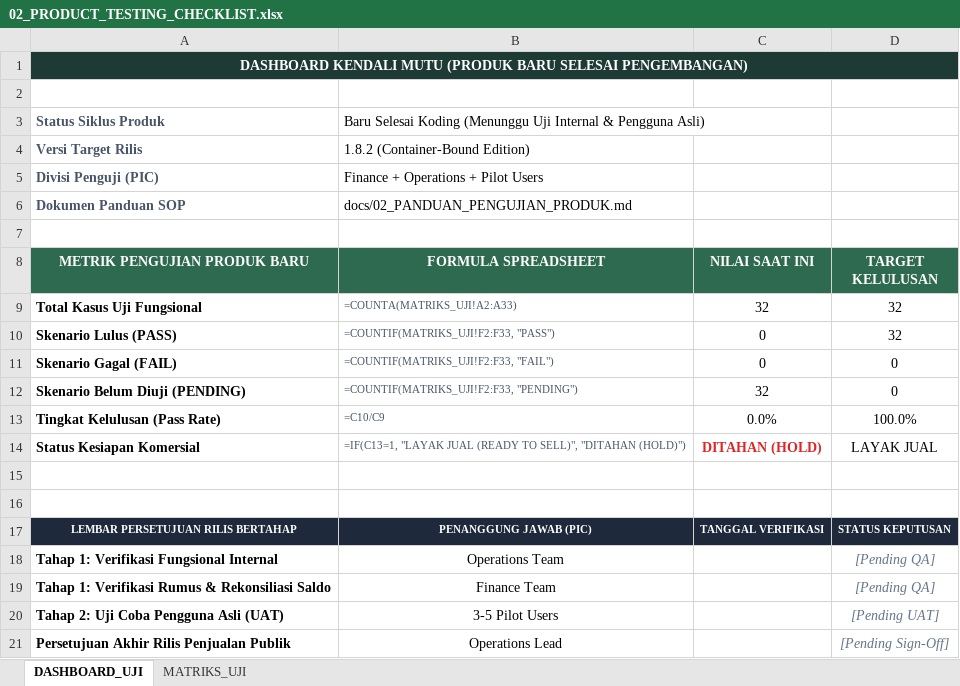
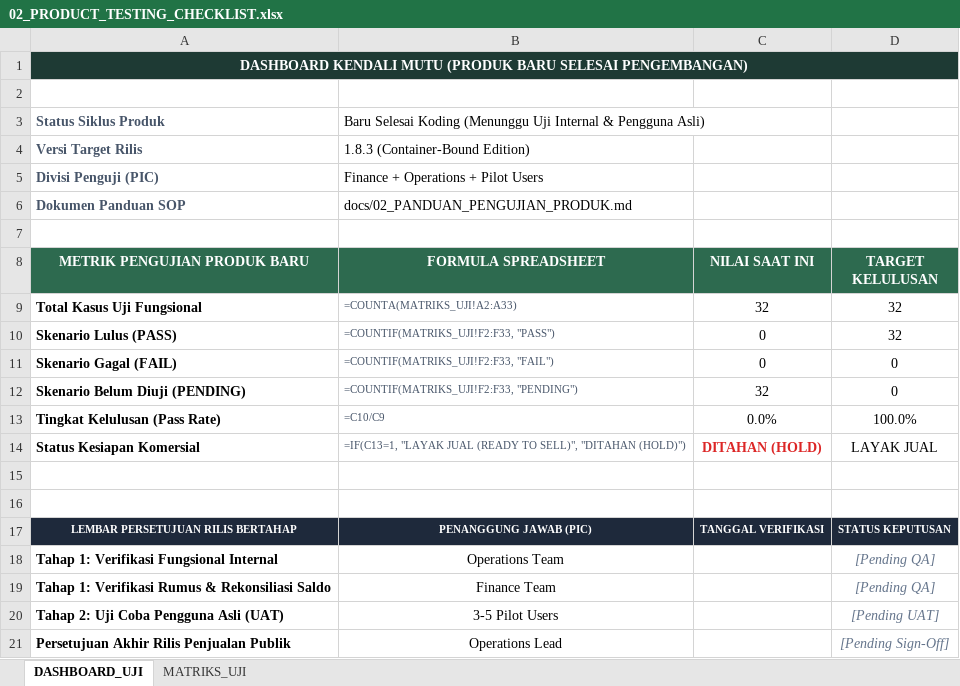
Before and after one commit to alfik21/finance-template, an Excel workbook: docs/02_PRODUCT_TESTING_CHECKLIST.xlsx, sheet DASHBOARD_UJI, drawn as a sheet; values as stored, in another font and other column widths than the file's, no borders; the diff names each change by its address in the sheet, - before the commit and + after, or states it on an @@ line.

Commit message:
fix(auth): izinkan pemilik sah spreadsheet secara bawaan tanpa konfigurasi manual (v1.8.3)

```diff
--- a/docs/02_PRODUCT_TESTING_CHECKLIST.xlsx (sheet DASHBOARD_UJI)
+++ b/docs/02_PRODUCT_TESTING_CHECKLIST.xlsx (sheet DASHBOARD_UJI)
-B4 (FORMULA SPREADSHEET): 1.8.2 (Container-Bound Edition)
+B4 (FORMULA SPREADSHEET): 1.8.3 (Container-Bound Edition)
```
Also changed, not shown: 10 other files.
